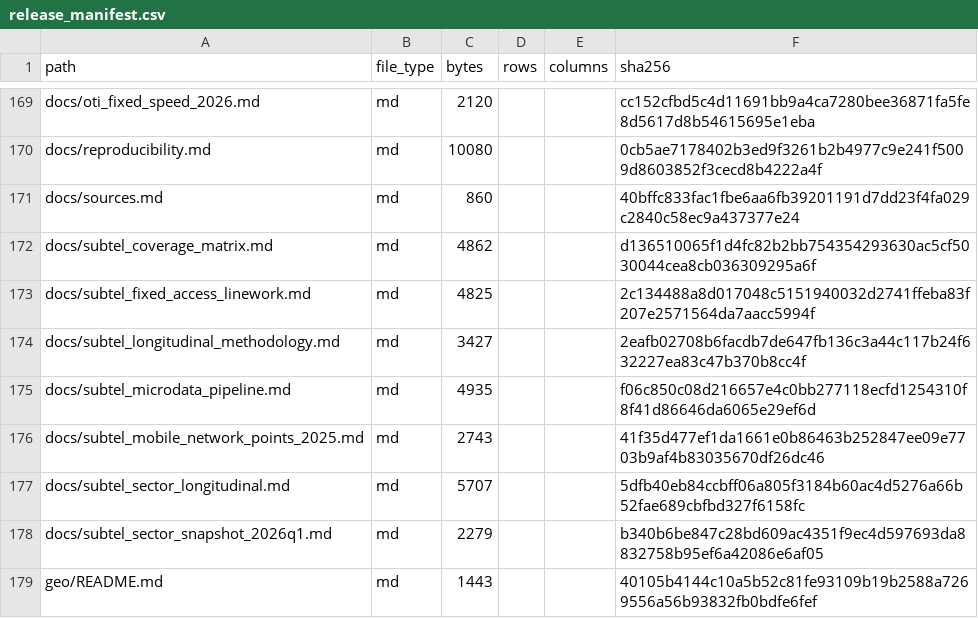
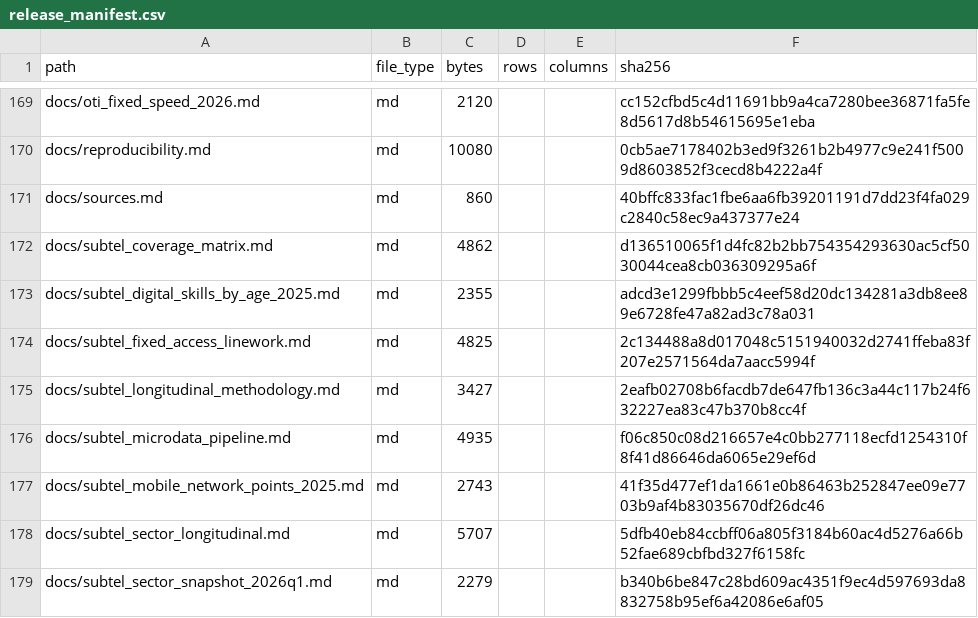
Before and after one commit to selguetagodoy/Chile-Digital-Inclusion, a CSV file: data/metadata/release_manifest.csv, drawn as a sheet; only a part is shown, gaps mark what is left out; the shorter side is filled out with more unchanged rows.

```diff
--- a/data/metadata/release_manifest.csv
+++ b/data/metadata/release_manifest.csv
@@ -172,2 +172,3 @@ docs/sources.md,md,860,,,40bffc833fac1fbe6aa6fb39201191d7dd23f4fa029c2840c58ec9a
 docs/subtel_coverage_matrix.md,md,4862,,,d136510065f1d4fc82b2bb754354293630ac5cf5030044cea8cb036309295a6f
+docs/subtel_digital_skills_by_age_2025.md,md,2355,,,adcd3e1299fbbb5c4eef58d20dc134281a3db8ee89e6728fe47a82ad3c78a031
 docs/subtel_fixed_access_linework.md,md,4825,,,2c134488a8d017048c5151940032d2741ffeba83f207e2571564da7aacc5994f
```
